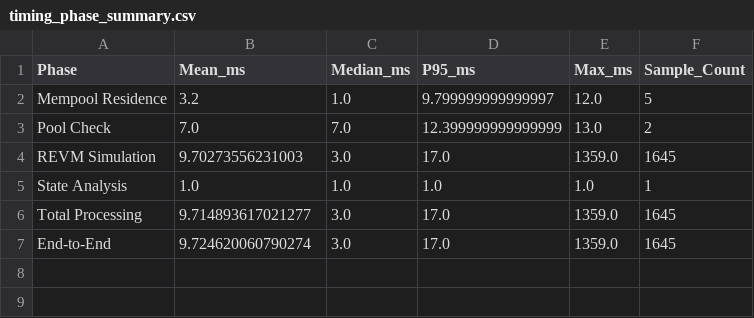
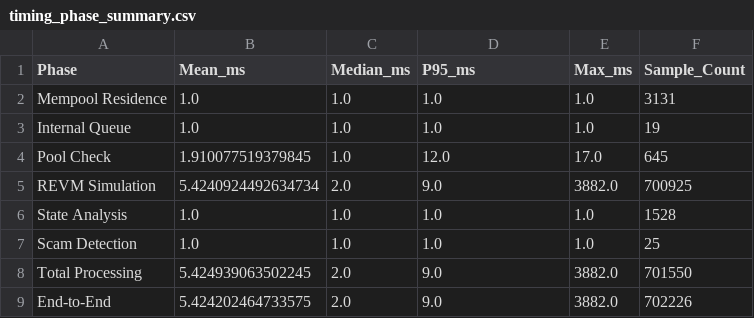
Before and after one commit to NimaMan/eth, a CSV file: reth/mempool_processor/python/monitoring/reports/timing_phase_summary.csv, drawn as a sheet.

```diff
--- a/reth/mempool_processor/python/monitoring/reports/timing_phase_summary.csv
+++ b/reth/mempool_processor/python/monitoring/reports/timing_phase_summary.csv
@@ -1,7 +1,9 @@
 Phase,Mean_ms,Median_ms,P95_ms,Max_ms,Sample_Count
-Mempool Residence,3.2,1.0,9.799999999999997,12.0,5
-Pool Check,7.0,7.0,12.399999999999999,13.0,2
-REVM Simulation,9.70273556231003,3.0,17.0,1359.0,1645
-State Analysis,1.0,1.0,1.0,1.0,1
-Total Processing,9.714893617021277,3.0,17.0,1359.0,1645
-End-to-End,9.724620060790274,3.0,17.0,1359.0,1645
+Mempool Residence,1.0,1.0,1.0,1.0,3131
+Internal Queue,1.0,1.0,1.0,1.0,19
+Pool Check,1.910077519379845,1.0,12.0,17.0,645
+REVM Simulation,5.4240924492634734,2.0,9.0,3882.0,700925
+State Analysis,1.0,1.0,1.0,1.0,1528
+Scam Detection,1.0,1.0,1.0,1.0,25
+Total Processing,5.424939063502245,2.0,9.0,3882.0,701550
+End-to-End,5.424202464733575,2.0,9.0,3882.0,702226
```
Also changed, not shown: 33 other files.
